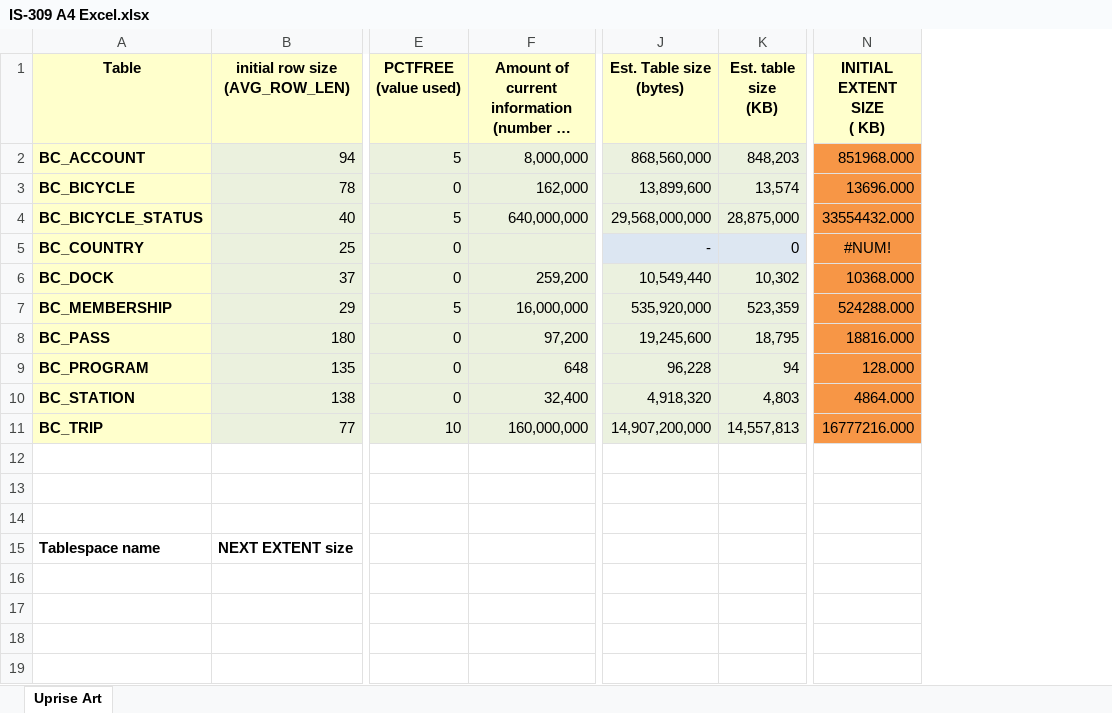
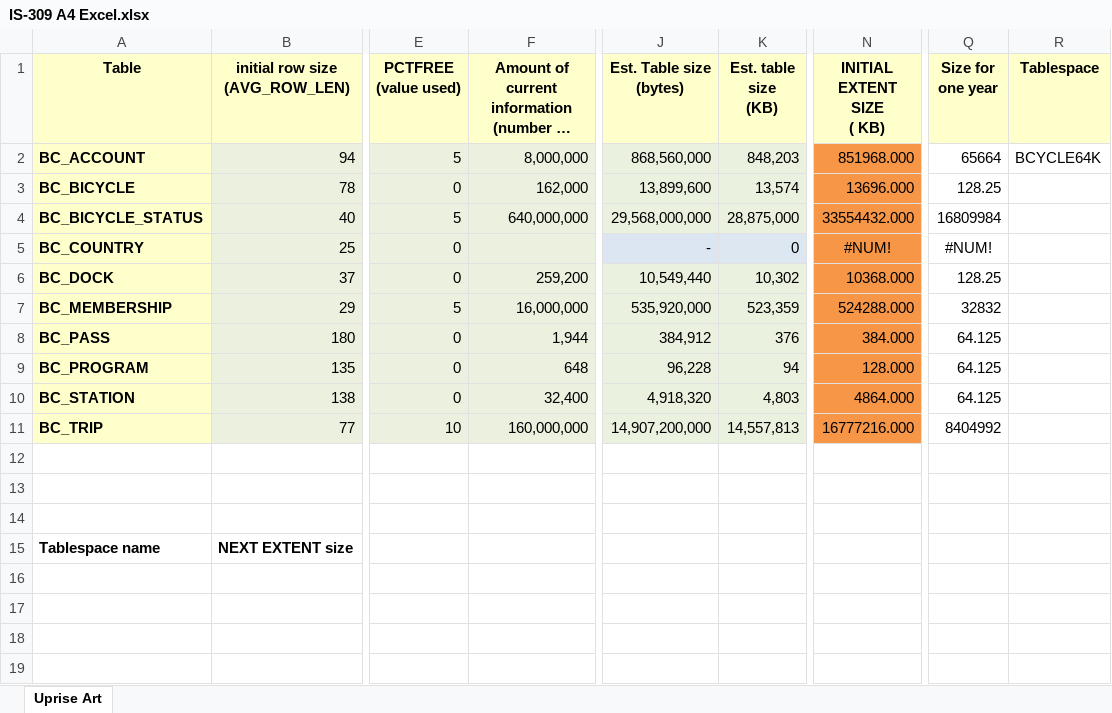
Before and after one commit to youngmemo/BikeRentalDatabase, an Excel workbook: Oracle/Assignment 4/IS-309 A4 Excel.xlsx, sheet Uprise Art, drawn as a sheet; only a part is shown, gaps mark what is left out; long unchanged cells end in …; values as stored, in another font and other column widths than the file's, no borders; charts and pictures not drawn; the diff names each change by its address in the sheet, - before the commit and + after, or states it on an @@ line.

Commit message:
Tweaked on the excel sheet a bit because something was wrong

```diff
--- a/Oracle/Assignment 4/IS-309 A4 Excel.xlsx (sheet Uprise Art)
+++ b/Oracle/Assignment 4/IS-309 A4 Excel.xlsx (sheet Uprise Art)
+column Q (Size for one year), rows 2-11: 65664 | 128.25 | 16809984 | #NUM! | 128.25 | 32832 | 64.125 | 64.125 | 64.125 | 8404992
+column R (Tablespace), row 2: BCYCLE64K
-F8: 97,200
+F8: 1,944
-J8 (Est. Table size (bytes)): 19,245,600
+J8 (Est. Table size (bytes)): 384,912
-K8 (Est. table size (KB)): 18,795
+K8 (Est. table size (KB)): 376
-N8 (INITIAL EXTENT SIZE ( KB)): 18816.000
+N8 (INITIAL EXTENT SIZE ( KB)): 384.000
```
Also changed, not shown: charts or pictures.
